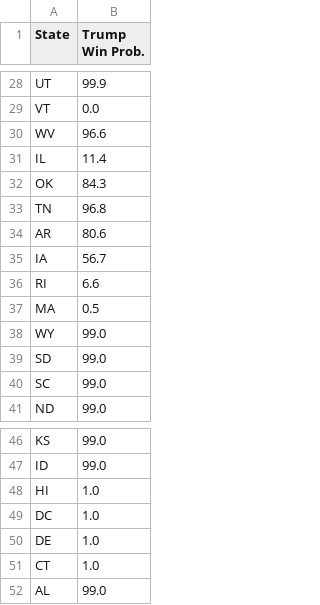
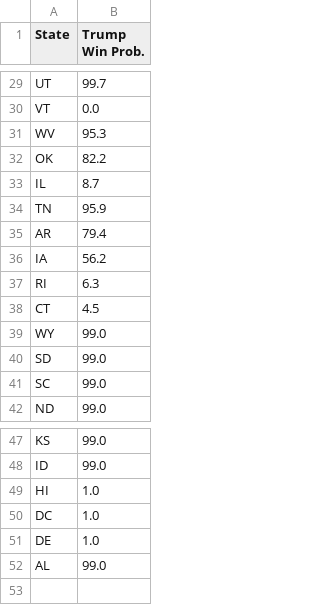
Before and after one commit to acbass49/Election2024, a CSV file: data/state_probabilities.csv, drawn as a sheet; only a part is shown, gaps mark what is left out; removed rows and columns are numbered as before the commit, all else as after; the diff covers the shown part only; the diff names each change by its address in the sheet, - before the commit and + after, or states it on an @@ line.

```diff
--- a/data/state_probabilities.csv
+++ b/data/state_probabilities.csv
-B29 (Trump Win Prob.): 99.9
+B29 (Trump Win Prob.): 99.7
-B31 (Trump Win Prob.): 96.6
+B31 (Trump Win Prob.): 95.3
-row 31: IL | 11.4
-B32 (Trump Win Prob.): 84.3
+B32 (Trump Win Prob.): 82.2
+row 33: IL | 8.7
-B34 (Trump Win Prob.): 96.8
+B34 (Trump Win Prob.): 95.9
-B35 (Trump Win Prob.): 80.6
+B35 (Trump Win Prob.): 79.4
-B36 (Trump Win Prob.): 56.7
+B36 (Trump Win Prob.): 56.2
-B37 (Trump Win Prob.): 6.6
+B37 (Trump Win Prob.): 6.3
-row 37: MA | 0.5
+row 38: CT | 4.5
-row 51: CT | 1.0
```
Also changed, not shown: 3 added rows, 2 removed rows and 21 edited cells elsewhere in this file, data/priors.csv, data/simulation_data.csv, 1 other file.
